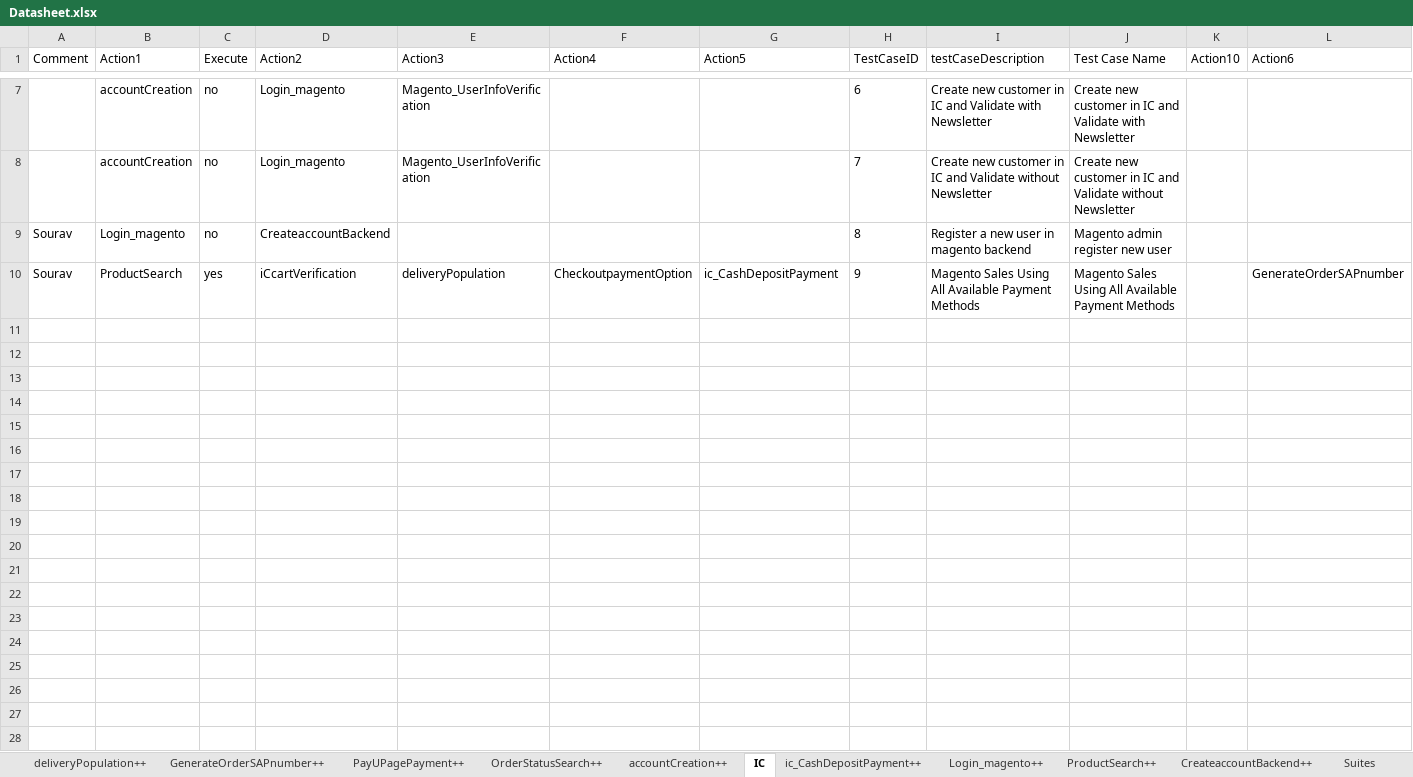
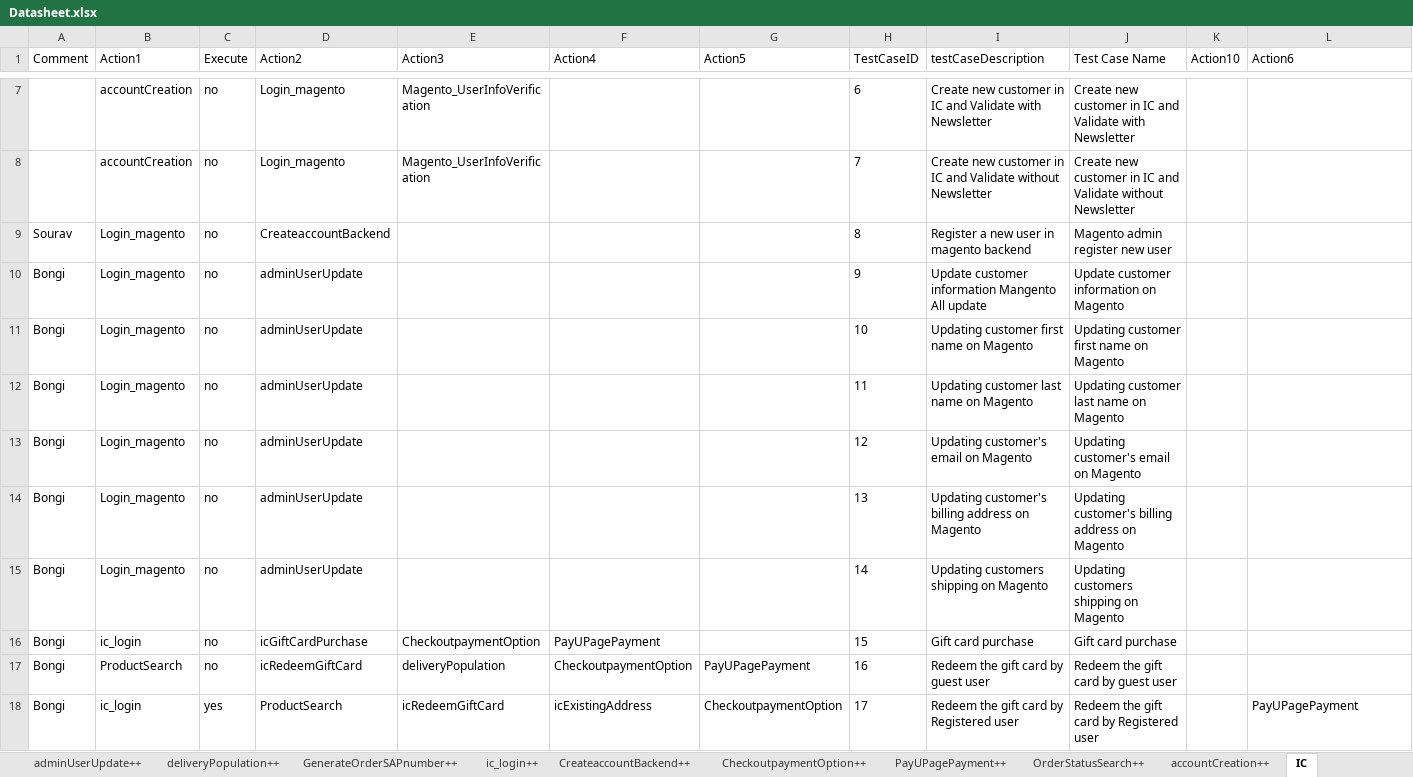
Before and after one commit to Nhlanhla007/Lesaka_automation, an Excel workbook: Reports/Datasheet.xlsx, sheet IC, drawn as a sheet; only a part is shown, gaps mark what is left out; values as stored, in another font and other column widths than the file's, no borders; removed rows and columns are numbered as before the commit, all else as after; rows hold the shown columns only; the diff names each change by its address in the sheet, - before the commit and + after, or states it on an @@ line.

Commit message:
Redeem the gift card as the guest user or registered user

```diff
--- a/Reports/Datasheet.xlsx (sheet IC)
+++ b/Reports/Datasheet.xlsx (sheet IC)
-sheet tab: ic_CashDepositPayment++
+sheet tab: adminUserUpdate++
+sheet tab: ic_login++
@@ sheet tab order changed: adminUserUpdate++ | deliveryPopulation++ | GenerateOrderSAPnumber++ | ic_login++ | CreateaccountBackend++ | CheckoutpaymentOption++ | PayUPagePayment++ | OrderStatusSearch++ | accountCreation++ | IC @@
-row 10: Sourav | ProductSearch | yes | iCcartVerification | deliveryPopulation | CheckoutpaymentOption | ic_CashDepositPayment | 9 | Magento Sales Using All Available Payment Methods | Magento Sales Using All Available Payment Methods |  | GenerateOrderSAPnumber
+row 10: Bongi | Login_magento | no | adminUserUpdate |  |  |  | 9 | Update customer information Mangento All update | Update customer information on Magento
+row 11: Bongi | Login_magento | no | adminUserUpdate |  |  |  | 10 | Updating customer first name on Magento | Updating customer first name on Magento
+row 12: Bongi | Login_magento | no | adminUserUpdate |  |  |  | 11 | Updating customer last name on Magento | Updating customer last name on Magento
+row 13: Bongi | Login_magento | no | adminUserUpdate |  |  |  | 12 | Updating customer's email on Magento | Updating customer's email on Magento
+row 14: Bongi | Login_magento | no | adminUserUpdate |  |  |  | 13 | Updating customer's billing address on Magento | Updating customer's billing address on Magento
+row 15: Bongi | Login_magento | no | adminUserUpdate |  |  |  | 14 | Updating customers shipping on Magento | Updating customers shipping on Magento
+row 16: Bongi | ic_login | no | icGiftCardPurchase | CheckoutpaymentOption | PayUPagePayment |  | 15 | Gift card purchase | Gift card purchase
+row 17: Bongi | ProductSearch | no | icRedeemGiftCard | deliveryPopulation | CheckoutpaymentOption | PayUPagePayment | 16 | Redeem the gift card by guest user | Redeem the gift card by guest user
+row 18: Bongi | ic_login | yes | ProductSearch | icRedeemGiftCard | icExistingAddress | CheckoutpaymentOption | 17 | Redeem the gift card by Registered user | Redeem the gift card by Registered user |  | PayUPagePayment
```
Also changed, not shown: sheet ProductSearch++, sheet Login_magento++, sheet PayUPagePayment++, sheet GenerateOrderSAPnumber++, sheet CheckoutpaymentOption++, sheet accountCreation++, 2 more sheets, other sheet tabs, 11 other files.
